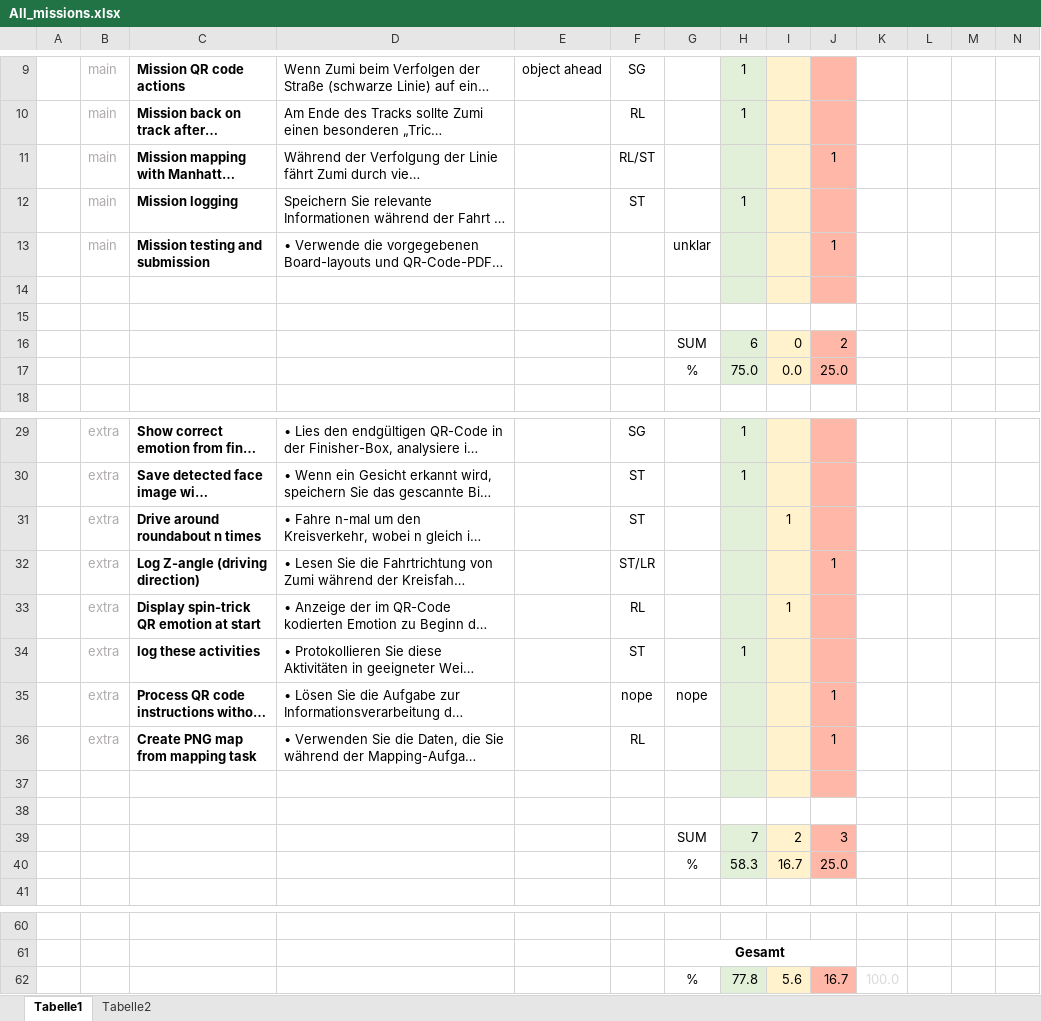
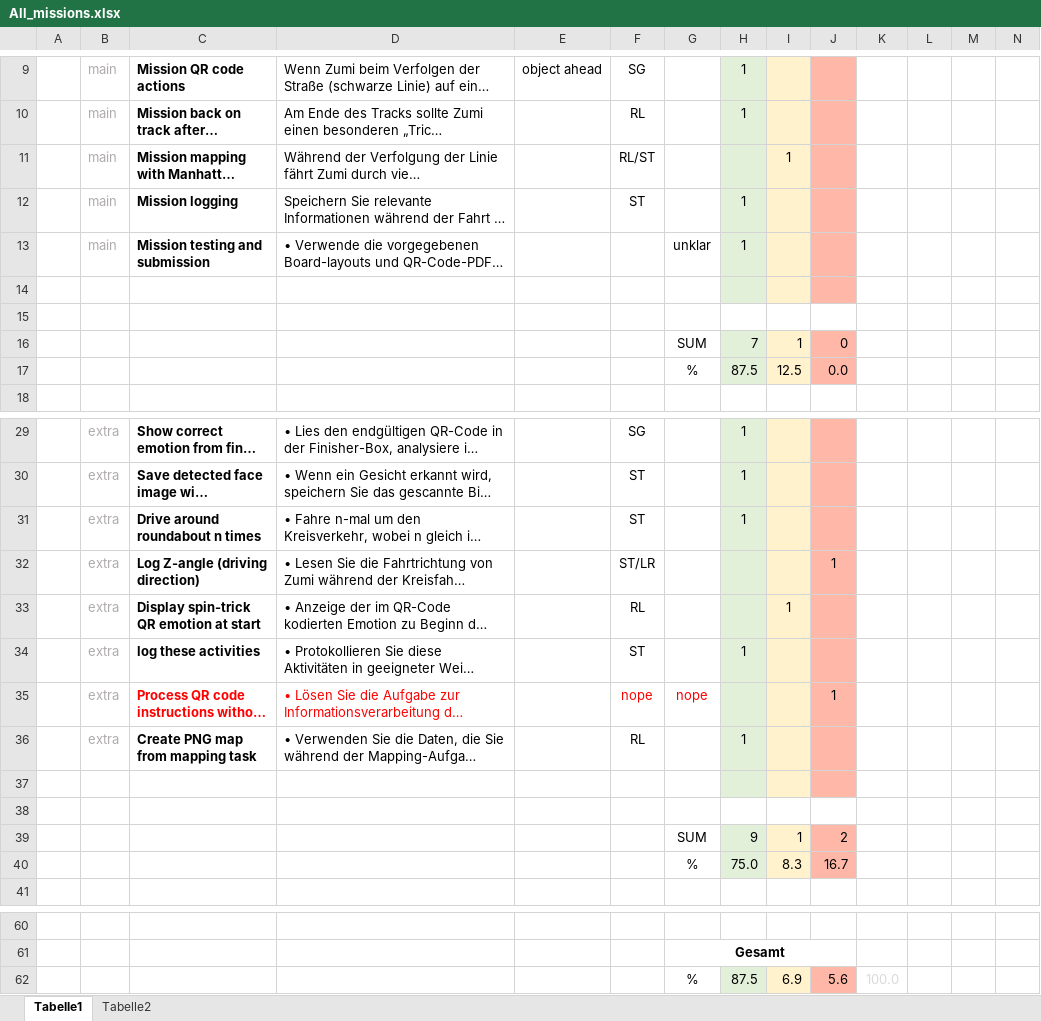
Before and after one commit to Tschoppsilas/Robo_challenge, an Excel workbook: All_missions.xlsx, sheet Tabelle1, drawn as a sheet; only a part is shown, gaps mark what is left out; long unchanged cells end in …; values as stored, in another font and other column widths than the file's, no borders; charts and pictures not drawn; removed rows and columns are numbered as before the commit, all else as after; rows hold the shown columns only; the diff names each change by its address in the sheet, - before the commit and + after, or states it on an @@ line.

Commit message:
Excel updated

```diff
--- a/All_missions.xlsx (sheet Tabelle1)
+++ b/All_missions.xlsx (sheet Tabelle1)
-I11: (empty)
+I11: 1
-J11: 1
+J11: (empty)
-H13: (empty)
+H13: 1
-J13: 1
+J13: (empty)
-row 16:  |  |  |  |  |  | SUM | 6 | 0 | 2
-row 17:  |  |  |  |  |  | % | 75.0 | 0.0 | 25.0
+row 16:  |  |  |  |  |  | SUM | 7 | 1 | 0
+row 17:  |  |  |  |  |  | % | 87.5 | 12.5 | 0.0
-H31: (empty)
+H31: 1
-I31: 1
+I31: (empty)
-C35:D35 text colour: black
+C35:D35 text colour: #FF0000
-F35:G35 text colour: black
+F35:G35 text colour: #FF0000
-H36: (empty)
+H36: 1
-J36: 1
+J36: (empty)
-row 39:  |  |  |  |  |  | SUM | 7 | 2 | 3
-row 40:  |  |  |  |  |  | % | 58.3 | 16.7 | 25.0
+row 39:  |  |  |  |  |  | SUM | 9 | 1 | 2
+row 40:  |  |  |  |  |  | % | 75.0 | 8.3 | 16.7
-row 62:  |  |  |  |  |  | % | 77.8 | 5.6 | 16.7 | 100.0
+row 62:  |  |  |  |  |  | % | 87.5 | 6.9 | 5.6 | 100.0
```
